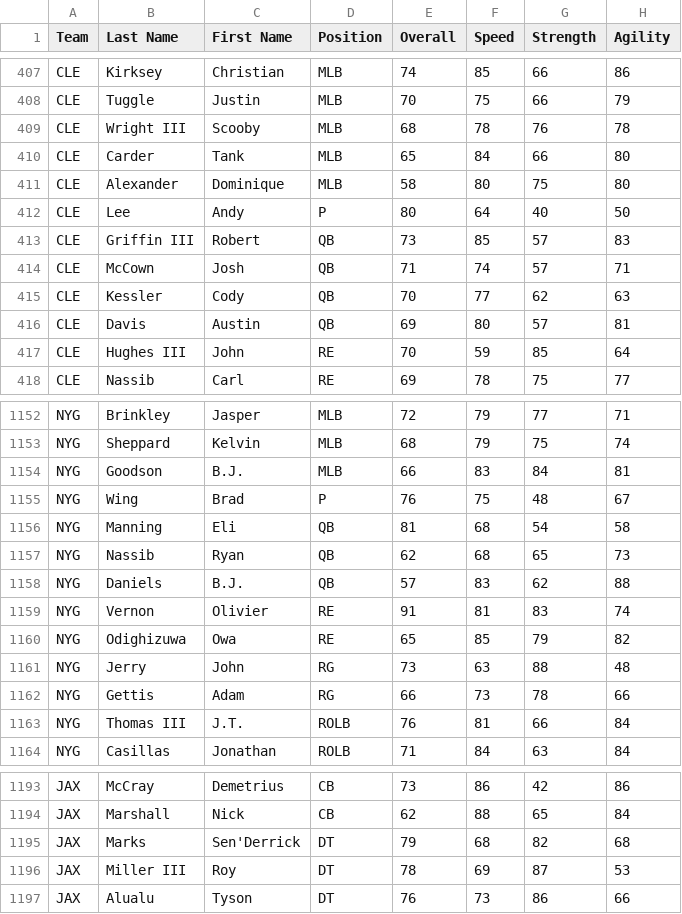
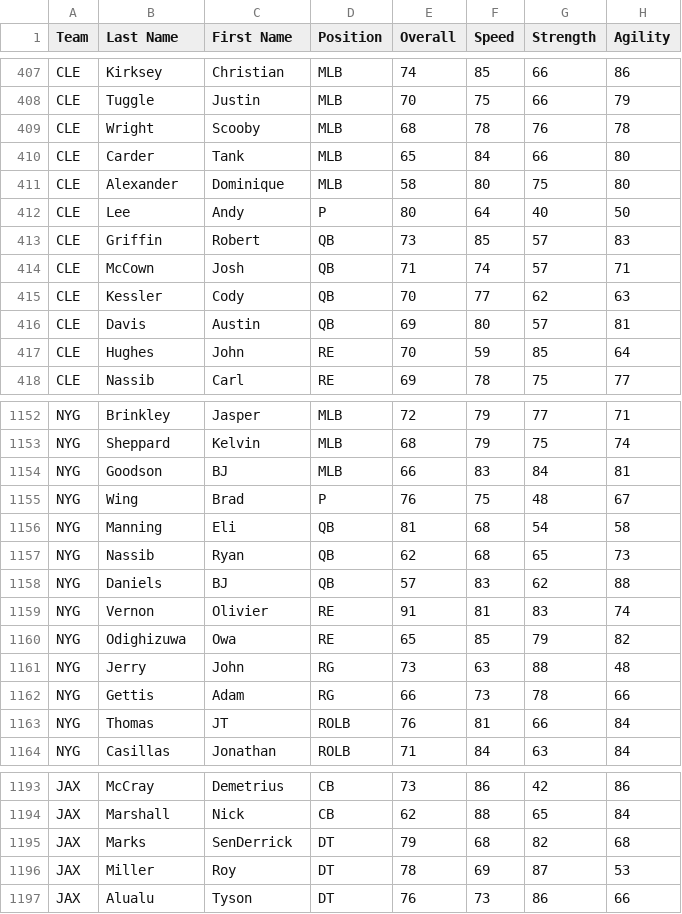
Before and after one commit to HDN21/NFLCSVParse, a CSV file: NFLDB/madden17ratings.csv, drawn as a sheet; only a part is shown, gaps mark what is left out; the diff covers the shown part only; the diff names each change by its address in the sheet, - before the commit and + after, or states it on an @@ line.

```diff
--- a/NFLDB/madden17ratings.csv
+++ b/NFLDB/madden17ratings.csv
-B409 (Last Name): Wright III
+B409 (Last Name): Wright
-B413 (Last Name): Griffin III
+B413 (Last Name): Griffin
-B417 (Last Name): Hughes III
+B417 (Last Name): Hughes
-C1154 (First Name): B.J.
+C1154 (First Name): BJ
-C1158 (First Name): B.J.
+C1158 (First Name): BJ
-B1163 (Last Name): Thomas III
+B1163 (Last Name): Thomas
-C1163 (First Name): J.T.
+C1163 (First Name): JT
-C1195 (First Name): Sen'Derrick
+C1195 (First Name): SenDerrick
-B1196 (Last Name): Miller III
+B1196 (Last Name): Miller
```
Also changed, not shown: 132 edited cells elsewhere in this file, out.csv, 1 other file.
